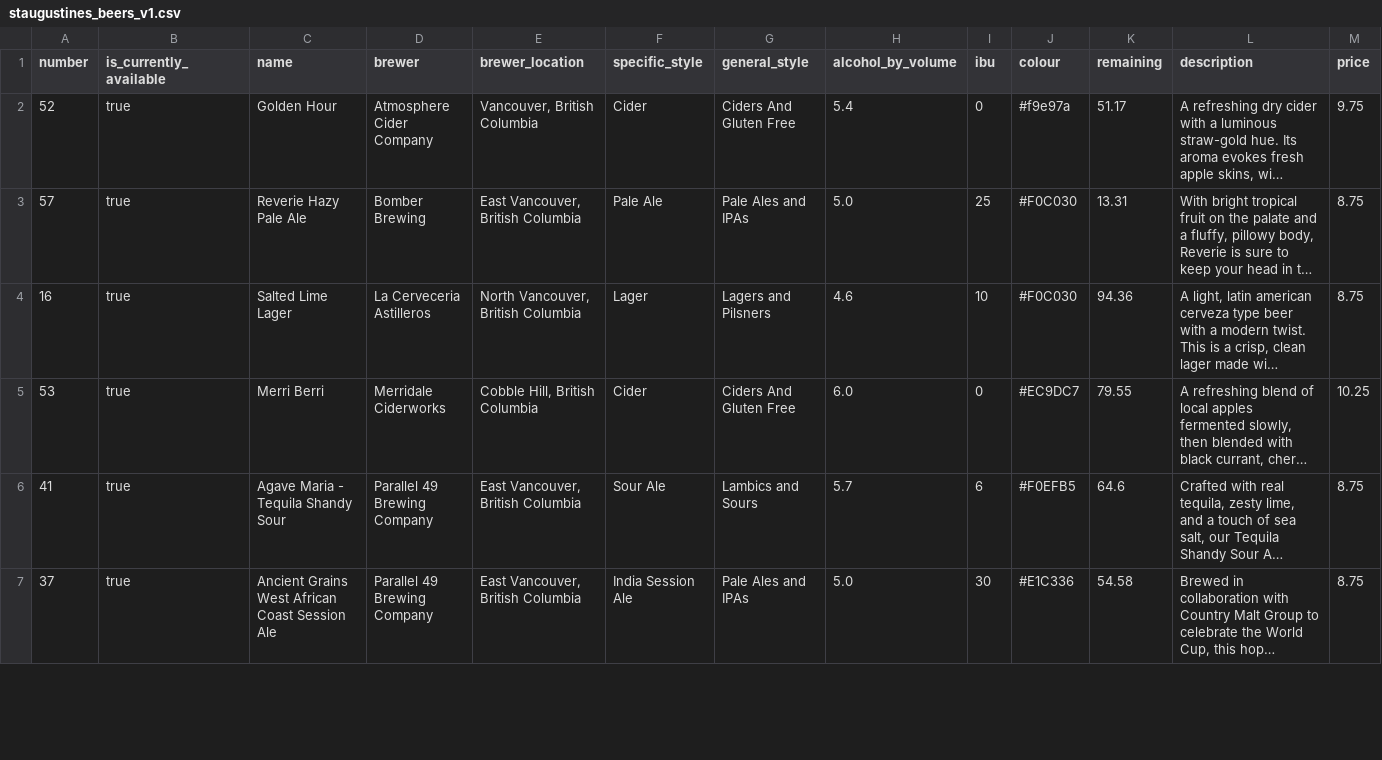
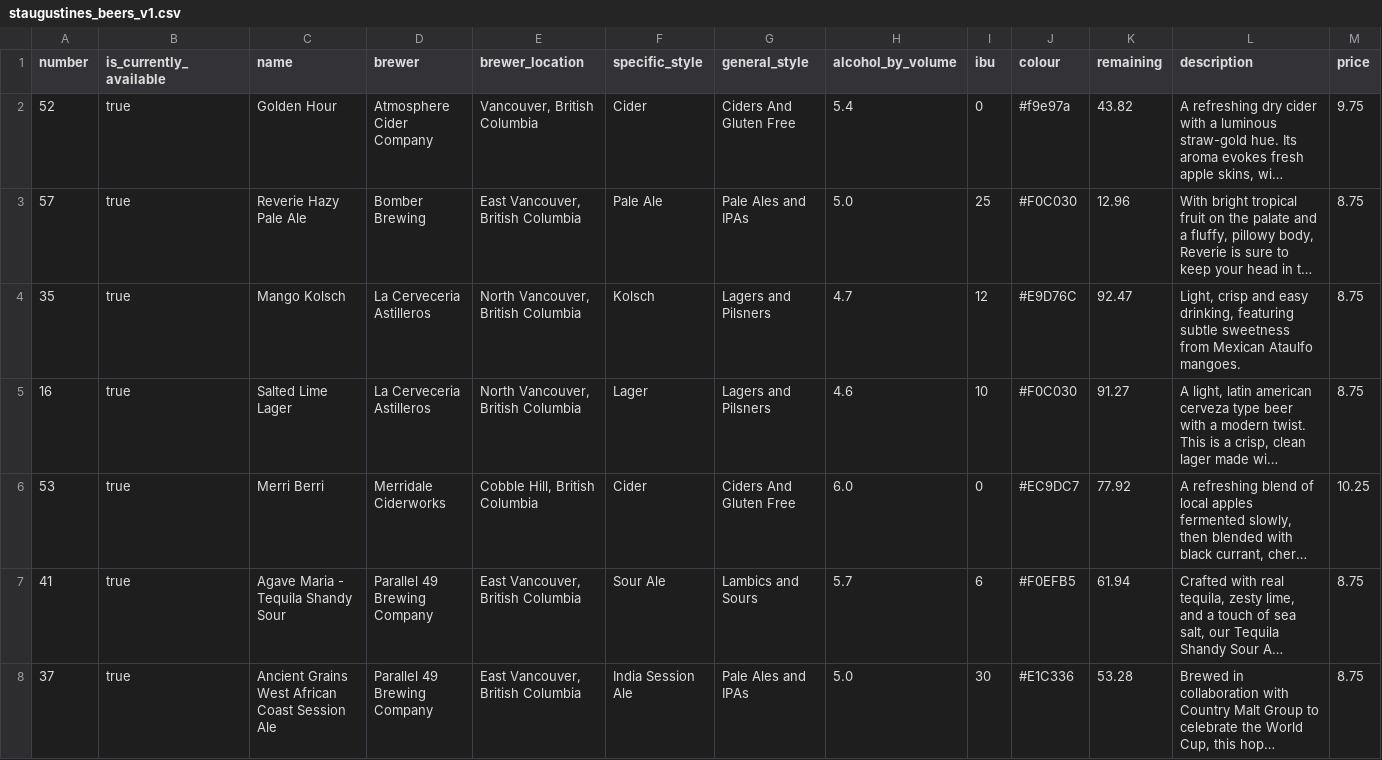
Before and after one commit to marcolussetti/staugustine-tap-history, a CSV file: staugustines_beers_v1.csv, drawn as a sheet; only a part is shown; long unchanged cells end in …; addresses are those after the commit; the diff covers the shown part only; the diff names each change by its address in the sheet, - before the commit and + after, or states it on an @@ line.

```diff
--- a/staugustines_beers_v1.csv
+++ b/staugustines_beers_v1.csv
-K2 (remaining): 51.17
+K2 (remaining): 43.82
-K3 (remaining): 13.31
+K3 (remaining): 12.96
+row 4: 35 | true | Mango Kolsch | La Cerveceria Astilleros | North Vancouver, British Columbia | Kolsch | Lagers and Pilsners | 4.7 | 12 | #E9D76C | 92.47 | Light, crisp and easy drinking, featuring subtle sweetness from Mexican Ataulfo mangoes. | 8.75
-K5 (remaining): 94.36
+K5 (remaining): 91.27
-K6 (remaining): 79.55
+K6 (remaining): 77.92
-K7 (remaining): 64.6
+K7 (remaining): 61.94
-K8 (remaining): 54.58
+K8 (remaining): 53.28
```
Also changed, not shown: 34 edited cells elsewhere in this file, 3 other files.
